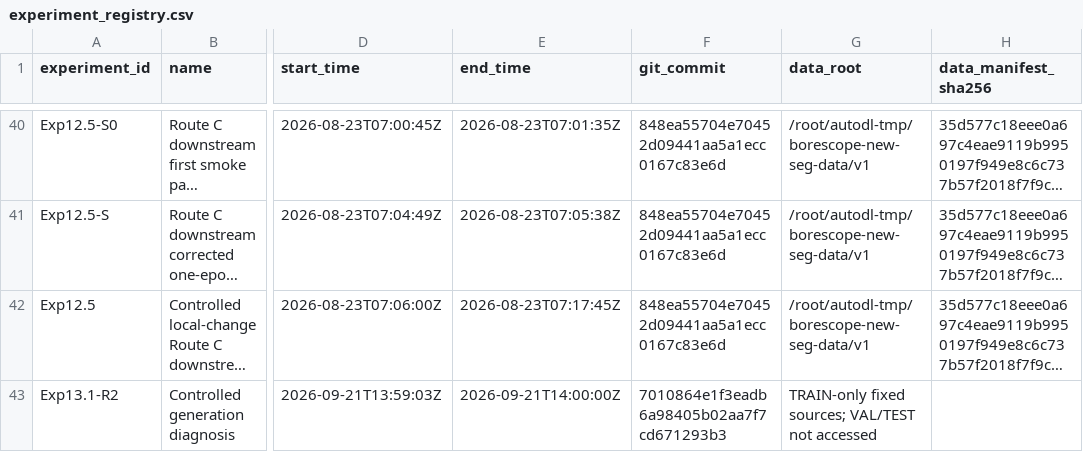
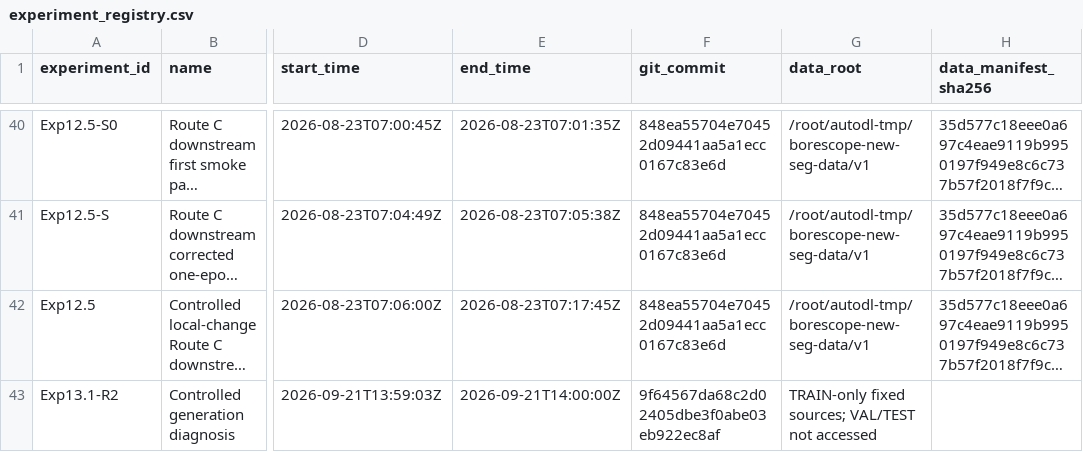
Before and after one commit to FlankKaicoder/borescope-new-seg-repro, a CSV file: results/experiment_registry.csv, drawn as a sheet; only a part is shown, gaps mark what is left out; long unchanged cells end in …; the diff names each change by its address in the sheet, - before the commit and + after, or states it on an @@ line.

```diff
--- a/results/experiment_registry.csv
+++ b/results/experiment_registry.csv
-F43 (git_commit): 7010864e1f3eadb6a98405b02aa7f7cd671293b3
+F43 (git_commit): 9f64567da68c2d02405dbe3f0abe03eb922ec8af
```
Also changed, not shown: 1 other file.
